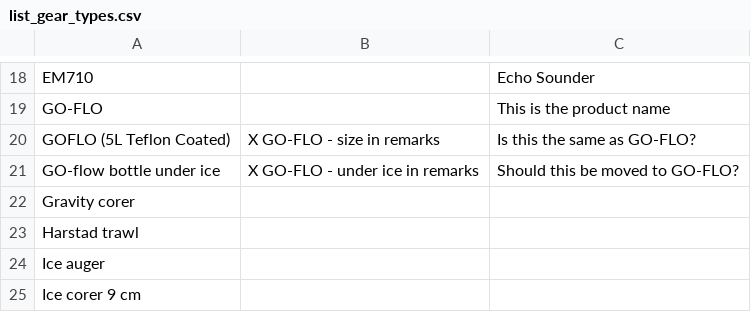
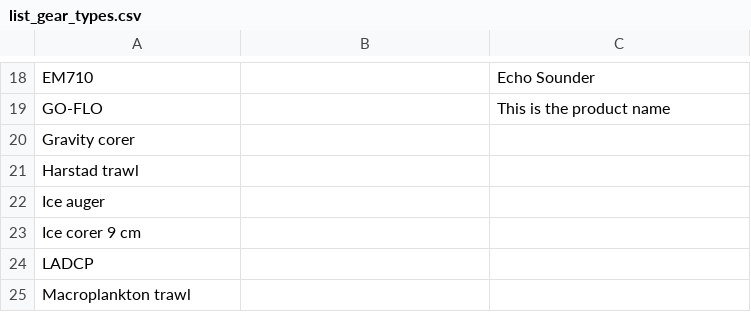
Before and after one commit to umeldt/darwinsheet, a CSV file: config/list_gear_types.csv, drawn as a sheet; only a part is shown, gaps mark what is left out; the shorter side is filled out with more unchanged rows; the diff names each change by its address in the sheet, - before the commit and + after, or states it on an @@ line.

```diff
--- a/config/list_gear_types.csv
+++ b/config/list_gear_types.csv
-row 20: GOFLO (5L Teflon Coated) | X GO-FLO - size in remarks | Is this the same as GO-FLO?
-row 21: GO-flow bottle under ice | X GO-FLO - under ice in remarks | Should this be moved to GO-FLO?
```
Also changed, not shown: config/list_sample_types.csv.
